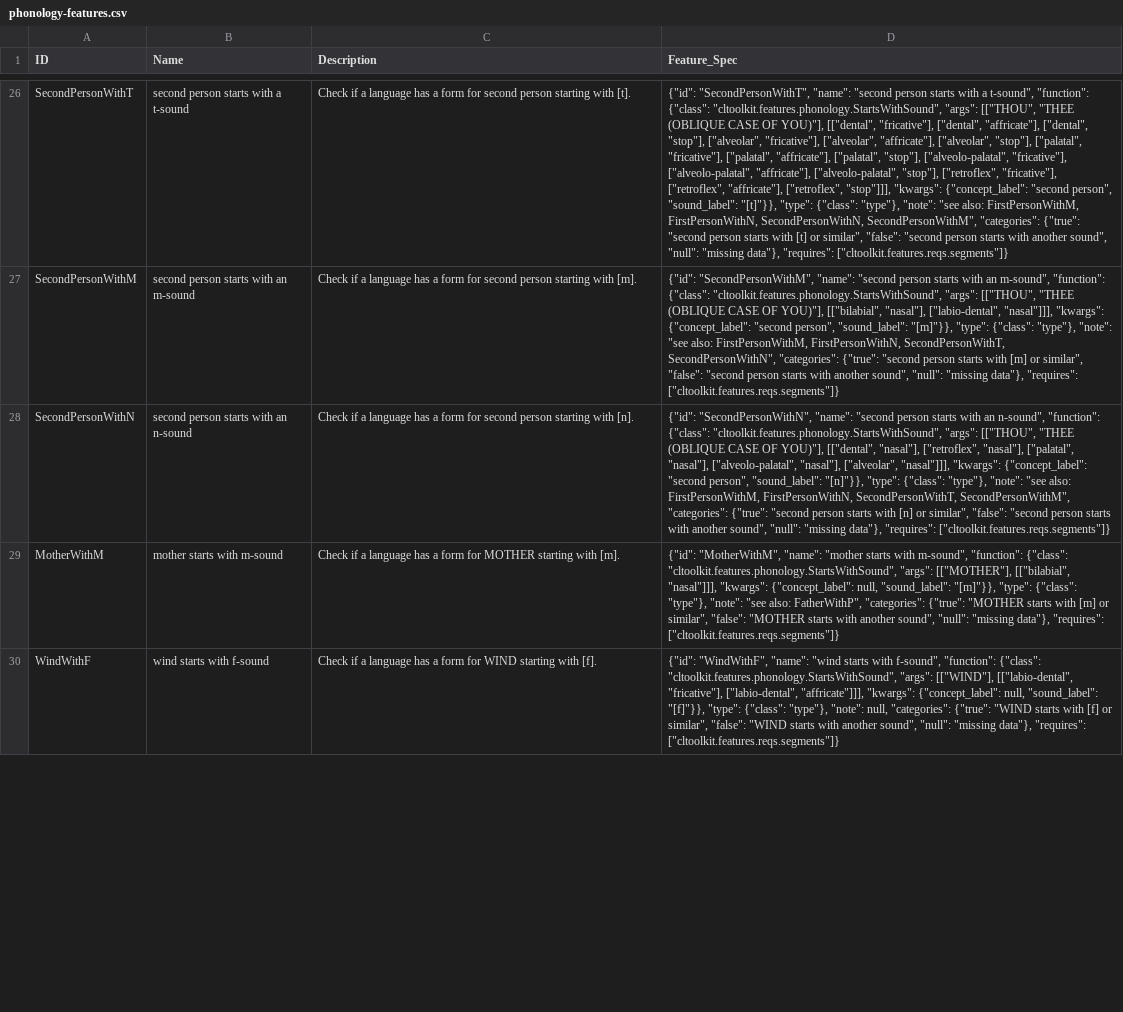
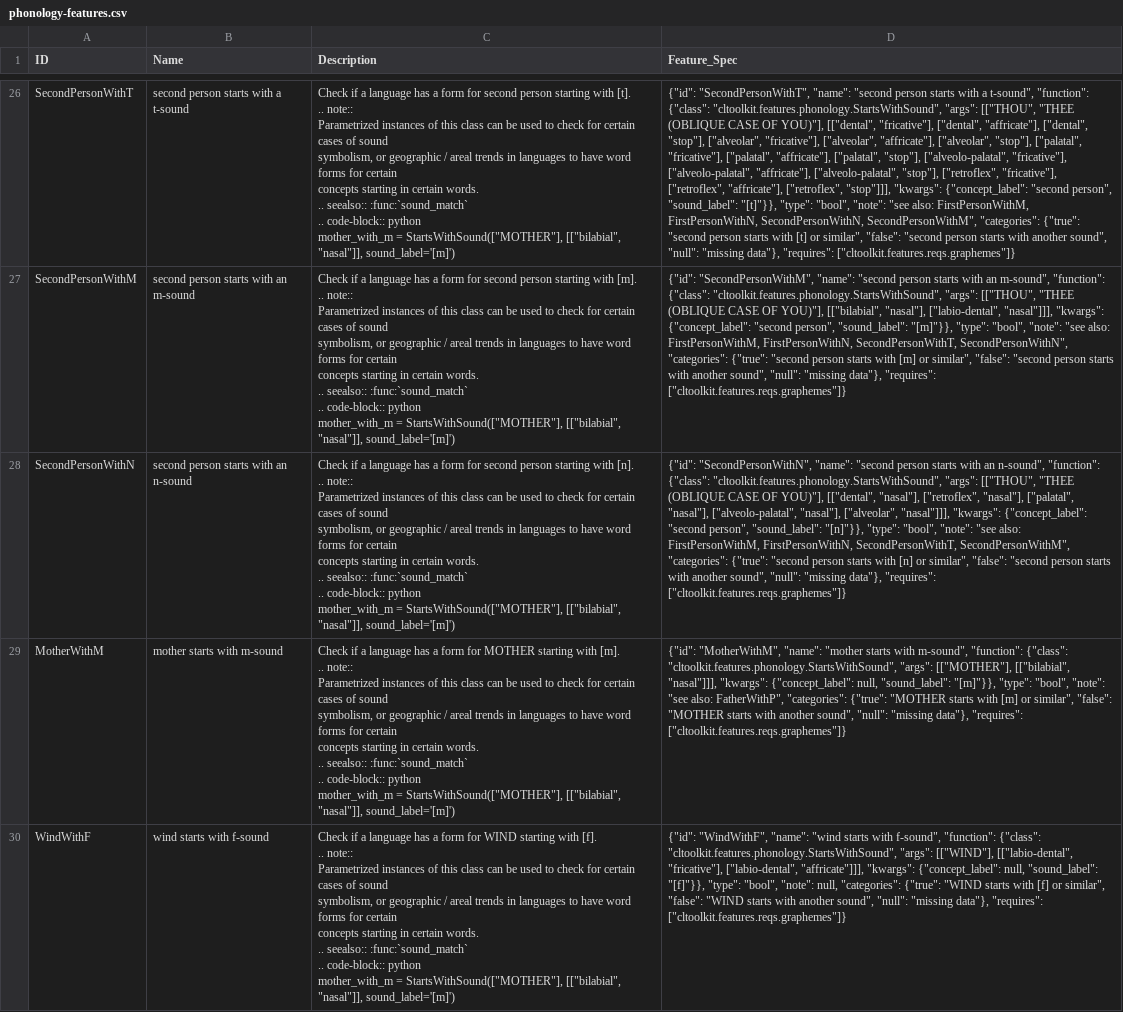
Before and after one commit to lexibank/lexibank-analysed, a CSV file: cldf/phonology-features.csv, drawn as a sheet; only a part is shown, gaps mark what is left out; ↵ is a line break in a cell; the diff covers the shown part only; the diff names each change by its address in the sheet, - before the commit and + after, or states it on an @@ line.

```diff
--- a/cldf/phonology-features.csv
+++ b/cldf/phonology-features.csv
-C26 (Description): …with [t].
+C26 (Description): …with [t]. ↵ .. note:: ↵ Parametrized instances of this class can be used to check for certain cases of sound ↵ symbolism, or geographic / areal trends in languages to have word forms for certain ↵ concepts starting in certain words. ↵ .. seealso:: :func:`sound_match` ↵ .. code-block:: python ↵ mother_with_m = StartsWithSound(["MOTHER"], [["bilabial", "nasal"]], sound_label='[m]')
-D26 (Feature_Spec): …"[t]"}}, "type": {"class": "type"}, "note": "see also: FirstPersonWithM, FirstPersonWithN, SecondPersonWithN, SecondPersonWithM", "categories": {"true": "second person starts with [t] or similar", "false": "second person starts with another sound", "null": "missing data"}, "requires": ["cltoolkit.features.reqs.segments"]}
+D26 (Feature_Spec): …"[t]"}}, "type": "bool", "note": "see also: FirstPersonWithM, FirstPersonWithN, SecondPersonWithN, SecondPersonWithM", "categories": {"true": "second person starts with [t] or similar", "false": "second person starts with another sound", "null": "missing data"}, "requires": ["cltoolkit.features.reqs.graphemes"]}
-C27 (Description): …with [m].
+C27 (Description): …with [m]. ↵ .. note:: ↵ Parametrized instances of this class can be used to check for certain cases of sound ↵ symbolism, or geographic / areal trends in languages to have word forms for certain ↵ concepts starting in certain words. ↵ .. seealso:: :func:`sound_match` ↵ .. code-block:: python ↵ mother_with_m = StartsWithSound(["MOTHER"], [["bilabial", "nasal"]], sound_label='[m]')
-D27 (Feature_Spec): …"[m]"}}, "type": {"class": "type"}, "note": "see also: FirstPersonWithM, FirstPersonWithN, SecondPersonWithT, SecondPersonWithN", "categories": {"true": "second person starts with [m] or similar", "false": "second person starts with another sound", "null": "missing data"}, "requires": ["cltoolkit.features.reqs.segments"]}
+D27 (Feature_Spec): …"[m]"}}, "type": "bool", "note": "see also: FirstPersonWithM, FirstPersonWithN, SecondPersonWithT, SecondPersonWithN", "categories": {"true": "second person starts with [m] or similar", "false": "second person starts with another sound", "null": "missing data"}, "requires": ["cltoolkit.features.reqs.graphemes"]}
-C28 (Description): …with [n].
+C28 (Description): …with [n]. ↵ .. note:: ↵ Parametrized instances of this class can be used to check for certain cases of sound ↵ symbolism, or geographic / areal trends in languages to have word forms for certain ↵ concepts starting in certain words. ↵ .. seealso:: :func:`sound_match` ↵ .. code-block:: python ↵ mother_with_m = StartsWithSound(["MOTHER"], [["bilabial", "nasal"]], sound_label='[m]')
-D28 (Feature_Spec): …"[n]"}}, "type": {"class": "type"}, "note": "see also: FirstPersonWithM, FirstPersonWithN, SecondPersonWithT, SecondPersonWithM", "categories": {"true": "second person starts with [n] or similar", "false": "second person starts with another sound", "null": "missing data"}, "requires": ["cltoolkit.features.reqs.segments"]}
+D28 (Feature_Spec): …"[n]"}}, "type": "bool", "note": "see also: FirstPersonWithM, FirstPersonWithN, SecondPersonWithT, SecondPersonWithM", "categories": {"true": "second person starts with [n] or similar", "false": "second person starts with another sound", "null": "missing data"}, "requires": ["cltoolkit.features.reqs.graphemes"]}
-C29 (Description): …with [m].
+C29 (Description): …with [m]. ↵ .. note:: ↵ Parametrized instances of this class can be used to check for certain cases of sound ↵ symbolism, or geographic / areal trends in languages to have word forms for certain ↵ concepts starting in certain words. ↵ .. seealso:: :func:`sound_match` ↵ .. code-block:: python ↵ mother_with_m = StartsWithSound(["MOTHER"], [["bilabial", "nasal"]], sound_label='[m]')
-D29 (Feature_Spec): …"[m]"}}, "type": {"class": "type"}, "note": "see also: FatherWithP", "categories": {"true": "MOTHER starts with [m] or similar", "false": "MOTHER starts with another sound", "null": "missing data"}, "requires": ["cltoolkit.features.reqs.segments"]}
+D29 (Feature_Spec): …"[m]"}}, "type": "bool", "note": "see also: FatherWithP", "categories": {"true": "MOTHER starts with [m] or similar", "false": "MOTHER starts with another sound", "null": "missing data"}, "requires": ["cltoolkit.features.reqs.graphemes"]}
-C30 (Description): …with [f].
+C30 (Description): …with [f]. ↵ .. note:: ↵ Parametrized instances of this class can be used to check for certain cases of sound ↵ symbolism, or geographic / areal trends in languages to have word forms for certain ↵ concepts starting in certain words. ↵ .. seealso:: :func:`sound_match` ↵ .. code-block:: python ↵ mother_with_m = StartsWithSound(["MOTHER"], [["bilabial", "nasal"]], sound_label='[m]')
-D30 (Feature_Spec): …"[f]"}}, "type": {"class": "type"}, "note": null, "categories": {"true": "WIND starts with [f] or similar", "false": "WIND starts with another sound", "null": "missing data"}, "requires": ["cltoolkit.features.reqs.segments"]}
+D30 (Feature_Spec): …"[f]"}}, "type": "bool", "note": null, "categories": {"true": "WIND starts with [f] or similar", "false": "WIND starts with another sound", "null": "missing data"}, "requires": ["cltoolkit.features.reqs.graphemes"]}
```
Also changed, not shown: 42 edited cells elsewhere in this file, cldf/lexicon-features.csv, 17 other files.
